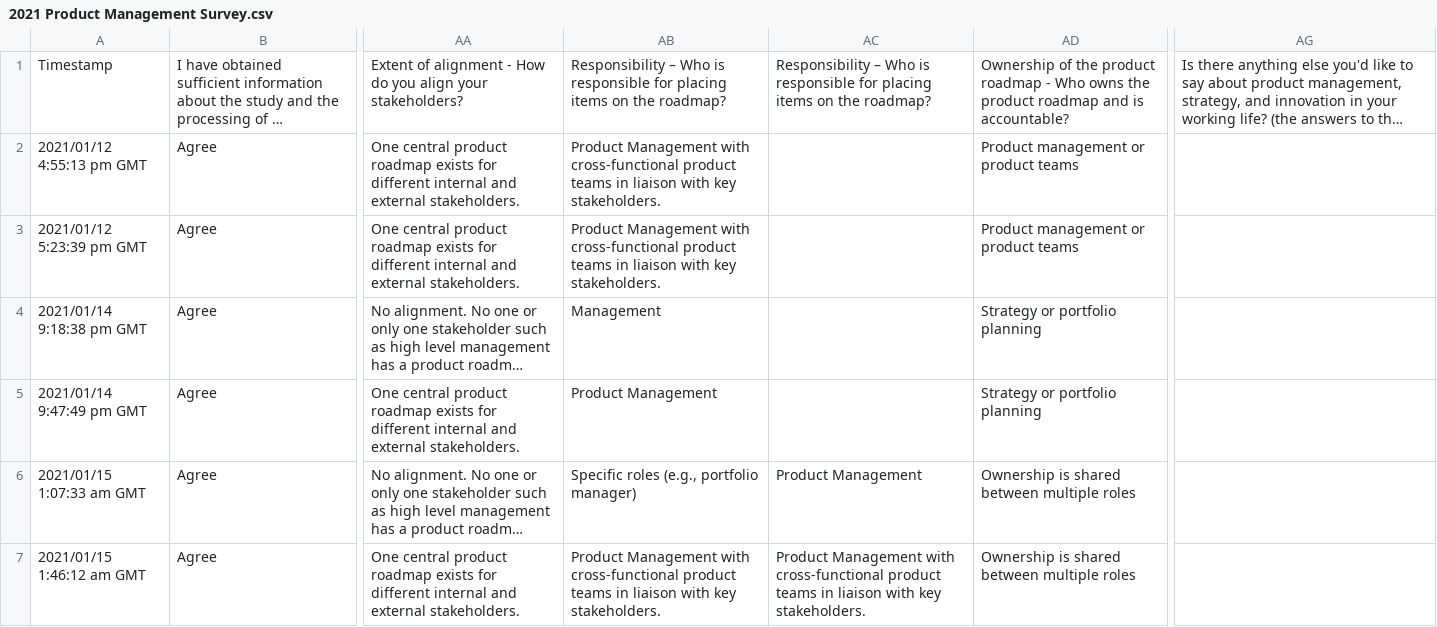
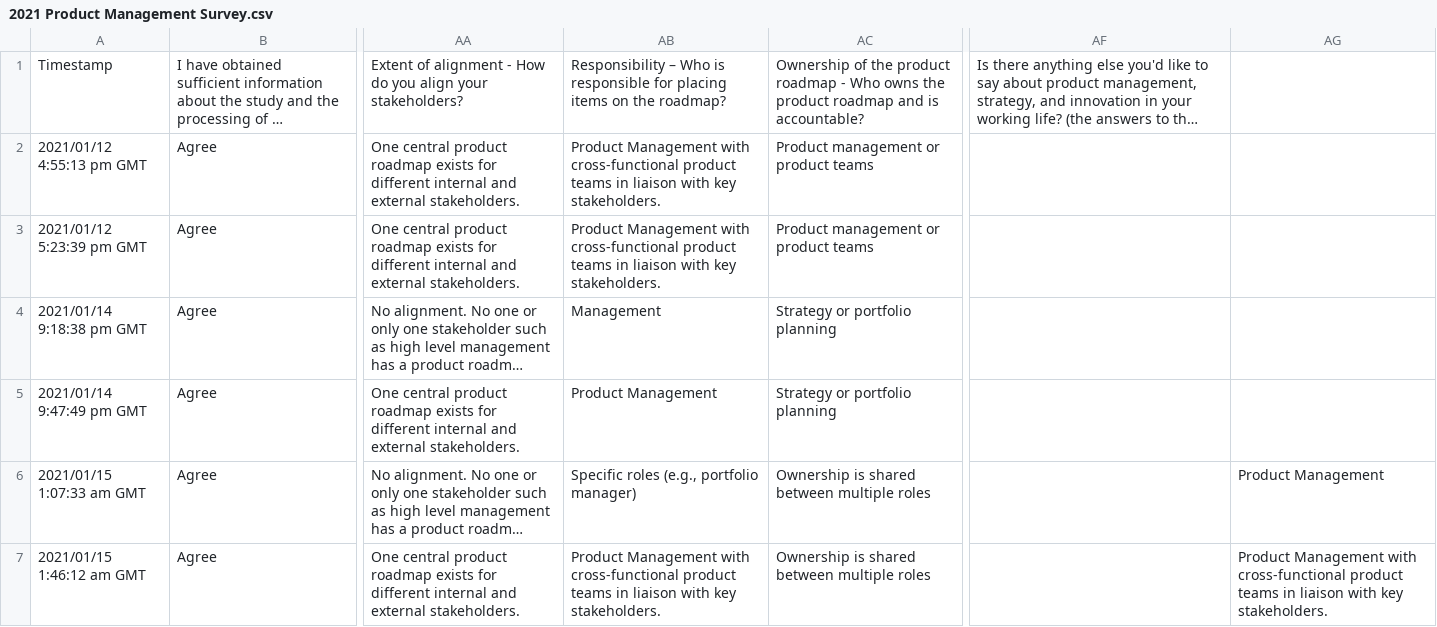
Before and after one commit to neilchalk/2021-ProdMgmt-Survey, a CSV file: data/2021 Product Management Survey.csv, drawn as a sheet; only a part is shown, gaps mark what is left out; long unchanged cells end in …; removed rows and columns are numbered as before the commit, all else as after; the diff covers the shown part only; the diff names each change by its address in the sheet, - before the commit and + after, or states it on an @@ line.

Commit message:
update data + split out product type and prof body
also rename a lot of the columns into the clean data set and remove columns not needed for quant analysis

```diff
--- a/data/2021 Product Management Survey.csv
+++ b/data/2021 Product Management Survey.csv
-column AC, rows 1-7: Responsibility – Who is responsible for placing items on the roadmap? |  |  |  |  | Product Management | Product Management with cross-functional product teams in liaison with key stakeholders.
+column AG, rows 6-7: Product Management | Product Management with cross-functional product teams in liaison with key stakeholders.
```
Also changed, not shown: 2 added rows elsewhere in this file, 3 other files.
